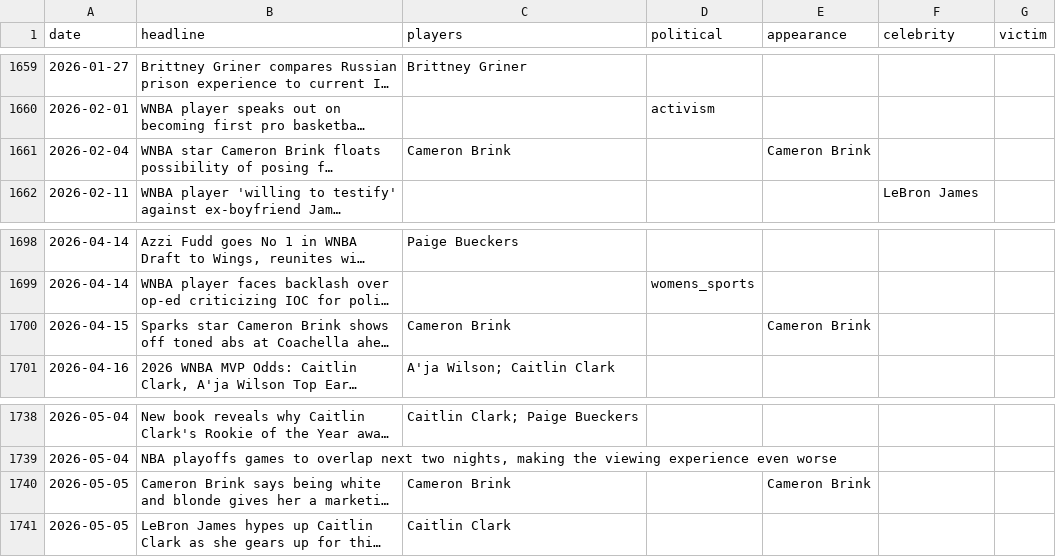
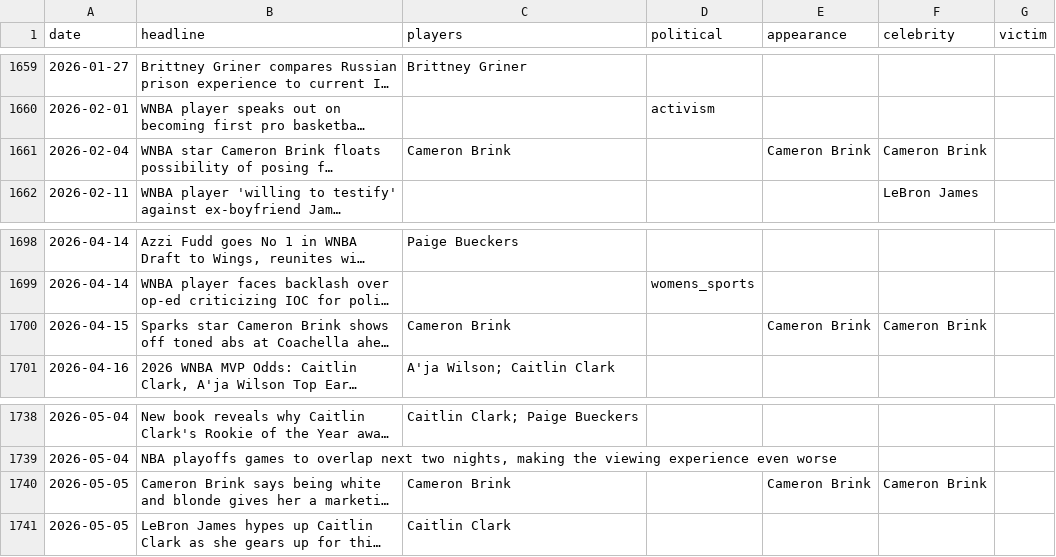
Before and after one commit to the-pudding/wnba-politics, a CSV file: data/framing_review.csv, drawn as a sheet; only a part is shown, gaps mark what is left out; long unchanged cells end in …; the diff names each change by its address in the sheet, - before the commit and + after, or states it on an @@ line.

Commit message:
her appearance edits count as celebrity too

```diff
--- a/data/framing_review.csv
+++ b/data/framing_review.csv
-F1661 (celebrity): (empty)
+F1661 (celebrity): Cameron Brink
-F1700 (celebrity): (empty)
+F1700 (celebrity): Cameron Brink
-F1740 (celebrity): (empty)
+F1740 (celebrity): Cameron Brink
```
Also changed, not shown: src/data/celebrity_talk.csv, src/data/labeled_headlines.csv, 1 other file.
